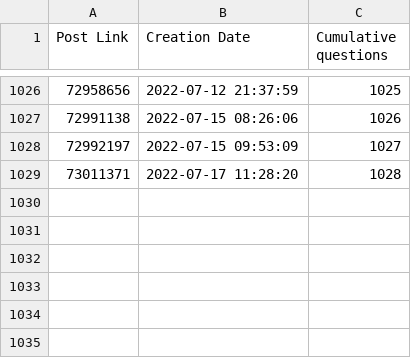
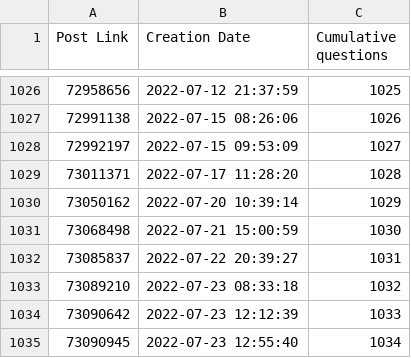
Before and after one commit to Roald87/TwinCATPopularity, a CSV file: plc.csv, drawn as a sheet; only a part is shown, gaps mark what is left out.

```diff
--- a/plc.csv
+++ b/plc.csv
@@ -1029 +1029,7 @@ Post Link,Creation Date,Cumulative questions
 73011371,2022-07-17 11:28:20,1028
+73050162,2022-07-20 10:39:14,1029
+73068498,2022-07-21 15:00:59,1030
+73085837,2022-07-22 20:39:27,1031
+73089210,2022-07-23 08:33:18,1032
+73090642,2022-07-23 12:12:39,1033
+73090945,2022-07-23 12:55:40,1034
```
Also changed, not shown: twincat.csv, 2 other files.
